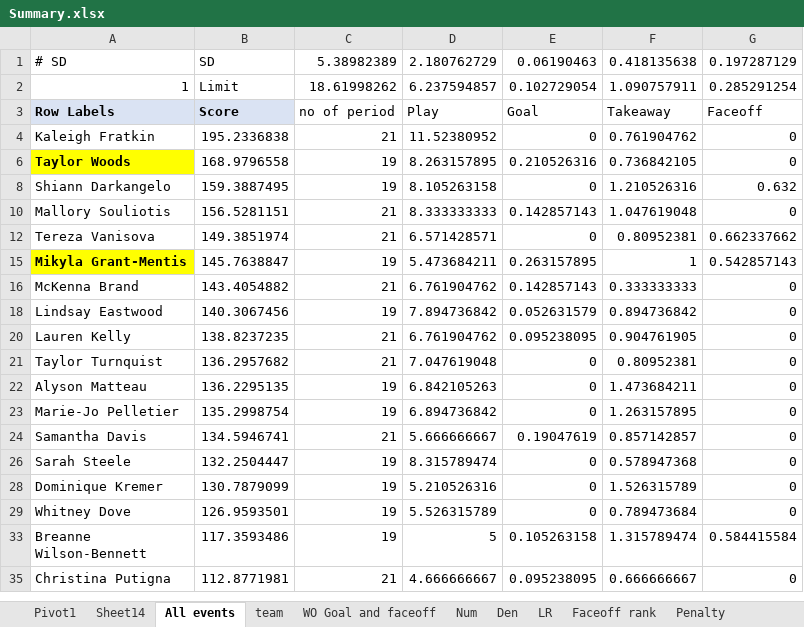
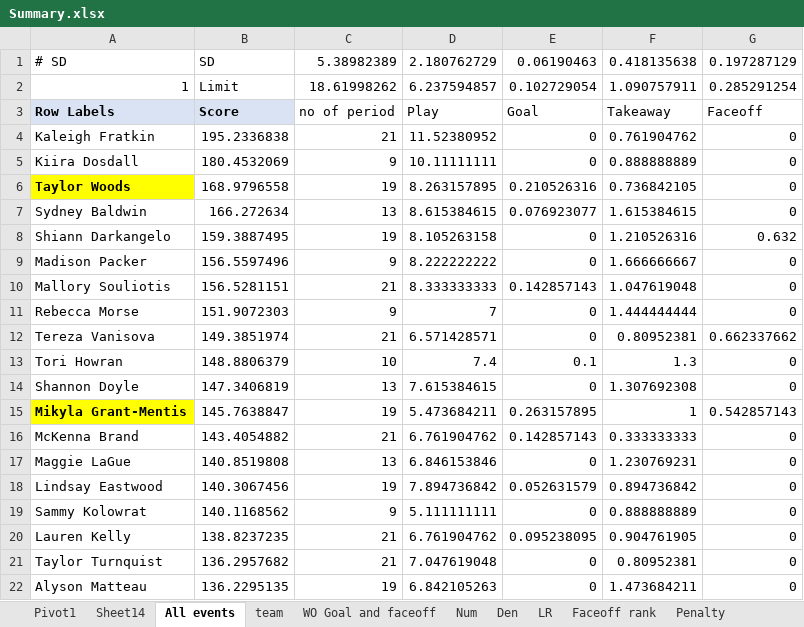
Before and after one commit to AlvinLok/Team_White_MMA_Datathon_2022, an Excel workbook: alvin/Summary.xlsx, sheet All events, drawn as a sheet; only a part is shown; the shorter side is filled out with more unchanged rows; values as stored, in another font and other column widths than the file's, no borders; conditional formats not drawn; the diff covers the shown part only; the diff names each change by its address in the sheet, - before the commit and + after, or states it on an @@ line.

```diff
--- a/alvin/Summary.xlsx (sheet All events)
+++ b/alvin/Summary.xlsx (sheet All events)
@@ row 5 unhidden: Kiira Dosdall | 180.4532069 | 9 | 10.11111111 | 0 | 0.888888889 | 0 @@
@@ row 7 unhidden: Sydney Baldwin | 166.272634 | 13 | 8.615384615 | 0.076923077 | 1.615384615 | 0 @@
@@ row 9 unhidden: Madison Packer | 156.5597496 | 9 | 8.222222222 | 0 | 1.666666667 | 0 @@
@@ row 11 unhidden: Rebecca Morse | 151.9072303 | 9 | 7 | 0 | 1.444444444 | 0 @@
@@ row 13 unhidden: Tori Howran | 148.8806379 | 10 | 7.4 | 0.1 | 1.3 | 0 @@
@@ row 14 unhidden: Shannon Doyle | 147.3406819 | 13 | 7.615384615 | 0 | 1.307692308 | 0 @@
@@ row 17 unhidden: Maggie LaGue | 140.8519808 | 13 | 6.846153846 | 0 | 1.230769231 | 0 @@
@@ row 19 unhidden: Sammy Kolowrat | 140.1168562 | 9 | 5.111111111 | 0 | 0.888888889 | 0 @@
```
Also changed, not shown: 84 hidden or unhidden rows elsewhere in this sheet, sheet team, sheet Num, 5 other files.
